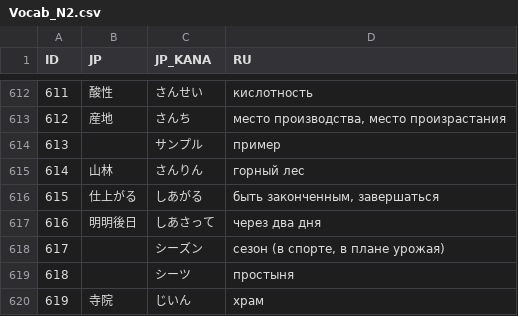
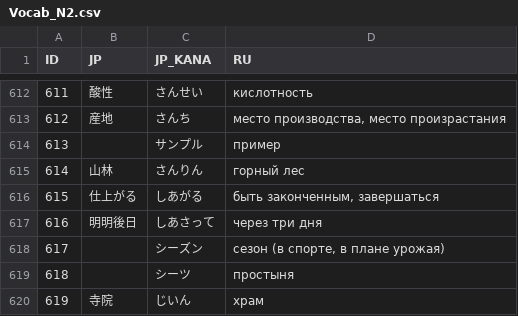
Before and after one commit to gwend/jvocab.data, a CSV file: Vocab_N2.csv, drawn as a sheet; only a part is shown, gaps mark what is left out.

```diff
--- a/Vocab_N2.csv
+++ b/Vocab_N2.csv
@@ -616,3 +616,3 @@ ID;JP;JP_KANA;RU
 615;仕上がる;しあがる;быть законченным, завершаться
-616;明明後日;しあさって;через два дня
+616;明明後日;しあさって;через три дня
 617;;シーズン;сезон (в спорте, в плане урожая)
```
Also changed, not shown: Vocab_N2_1.csv, Vocab_N3.csv, 3 other files.
